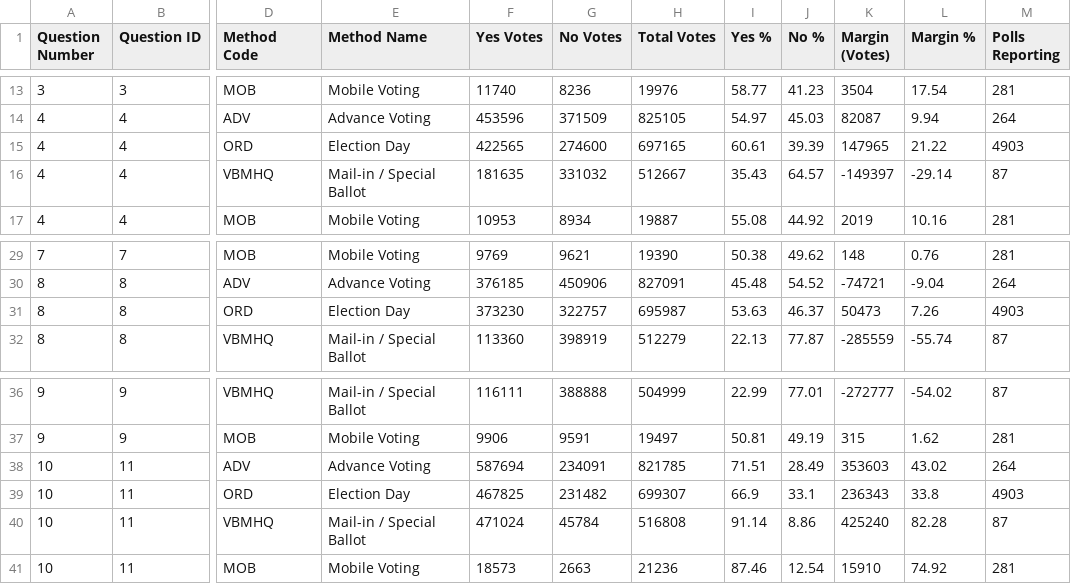
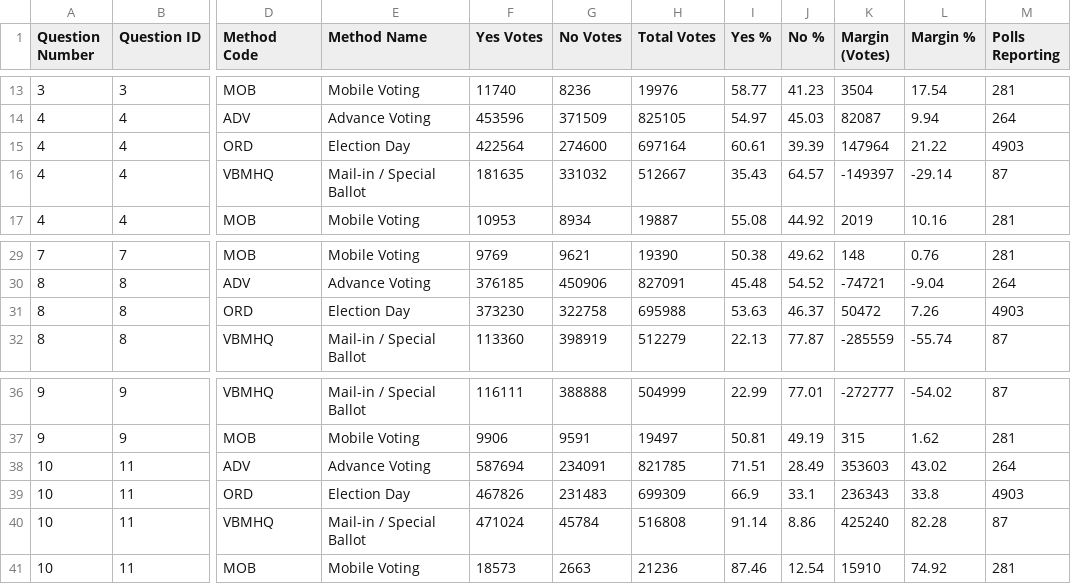
Before and after one commit to J7892/abresults, a CSV file: data/voting_methods.csv, drawn as a sheet; only a part is shown, gaps mark what is left out; the diff names each change by its address in the sheet, - before the commit and + after, or states it on an @@ line.

```diff
--- a/data/voting_methods.csv
+++ b/data/voting_methods.csv
-F15 (Yes Votes): 422565
+F15 (Yes Votes): 422564
-H15 (Total Votes): 697165
+H15 (Total Votes): 697164
-K15 (Margin (Votes)): 147965
+K15 (Margin (Votes)): 147964
-G31 (No Votes): 322757
+G31 (No Votes): 322758
-H31 (Total Votes): 695987
+H31 (Total Votes): 695988
-K31 (Margin (Votes)): 50473
+K31 (Margin (Votes)): 50472
-F39 (Yes Votes): 467825
+F39 (Yes Votes): 467826
-G39 (No Votes): 231482
+G39 (No Votes): 231483
-H39 (Total Votes): 699307
+H39 (Total Votes): 699309
```
Also changed, not shown: data/referendum_summary.csv, data/riding_results.csv, 2 other files.
